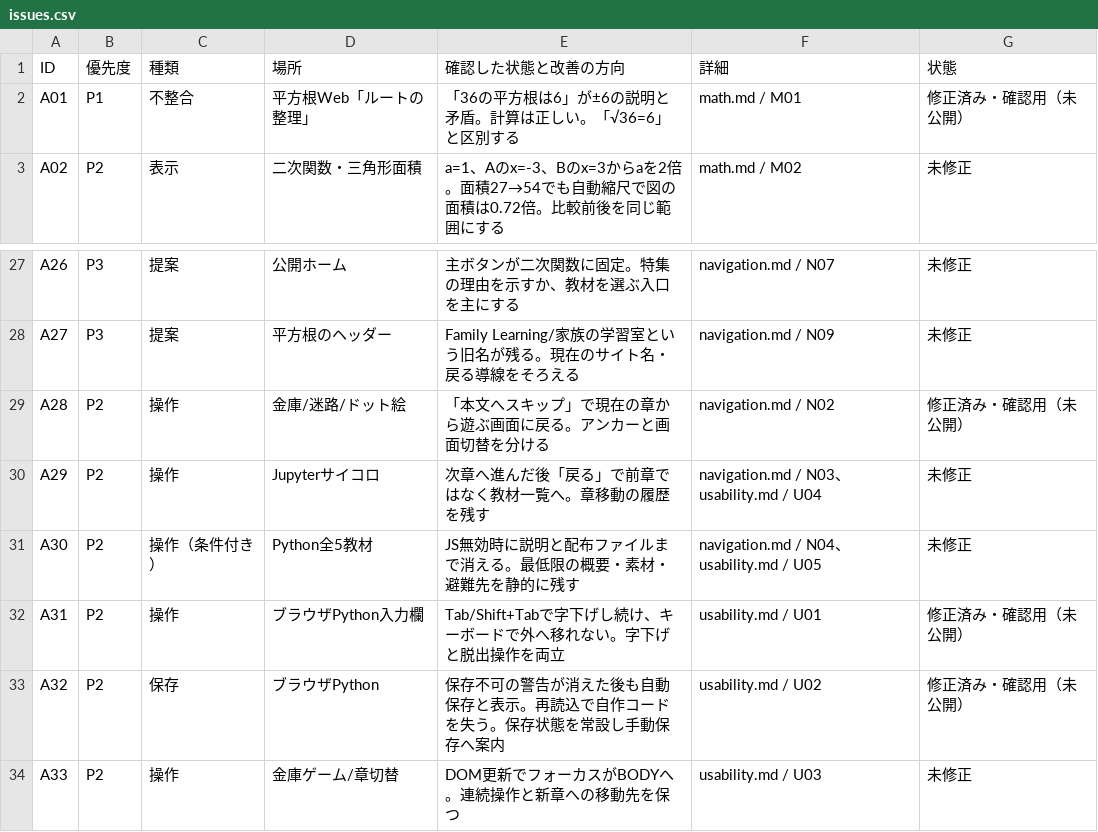
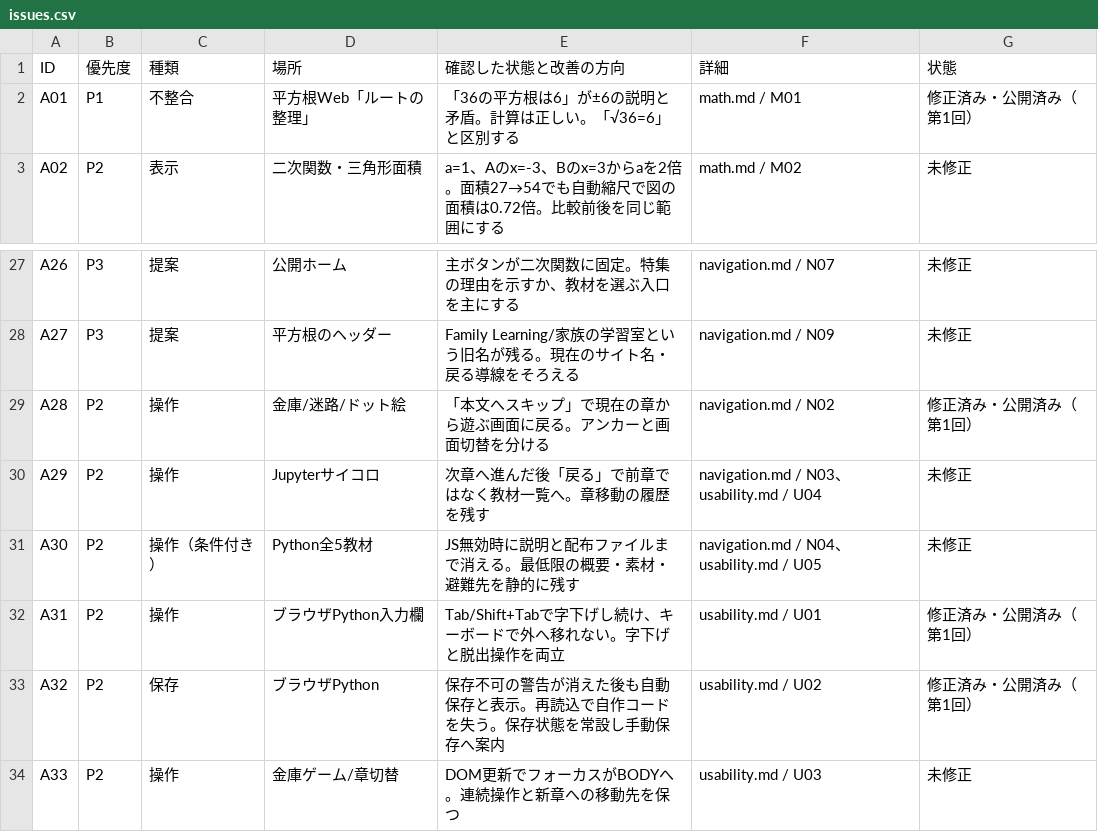
Before and after one commit to hirasunaryou/for_KT_family, a CSV file: docs/reviews/2026-09-26/issues.csv, drawn as a sheet; only a part is shown, gaps mark what is left out.

```diff
--- a/docs/reviews/2026-09-26/issues.csv
+++ b/docs/reviews/2026-09-26/issues.csv
@@ -1,3 +1,3 @@
 ID,優先度,種類,場所,確認した状態と改善の方向,詳細,状態
-A01,P1,不整合,平方根Web「ルートの整理」,「36の平方根は6」が±6の説明と矛盾。計算は正しい。「√36=6」と区別する,math.md / M01,修正済み・確認用（未公開）
+A01,P1,不整合,平方根Web「ルートの整理」,「36の平方根は6」が±6の説明と矛盾。計算は正しい。「√36=6」と区別する,math.md / M01,修正済み・公開済み（第1回）
 A02,P2,表示,二次関数・三角形面積,a=1、Aのx=-3、Bのx=3からaを2倍。面積27→54でも自動縮尺で図の面積は0.72倍。比較前後を同じ範囲にする,math.md / M02,未修正
@@ -28,7 +28,7 @@ A26,P3,提案,公開ホーム,主ボタンが二次関数に固定。特集の
 A27,P3,提案,平方根のヘッダー,Family Learning/家族の学習室という旧名が残る。現在のサイト名・戻る導線をそろえる,navigation.md / N09,未修正
-A28,P2,操作,金庫/迷路/ドット絵,「本文へスキップ」で現在の章から遊ぶ画面に戻る。アンカーと画面切替を分ける,navigation.md / N02,修正済み・確認用（未公開）
+A28,P2,操作,金庫/迷路/ドット絵,「本文へスキップ」で現在の章から遊ぶ画面に戻る。アンカーと画面切替を分ける,navigation.md / N02,修正済み・公開済み（第1回）
 A29,P2,操作,Jupyterサイコロ,次章へ進んだ後「戻る」で前章ではなく教材一覧へ。章移動の履歴を残す,navigation.md / N03、usability.md / U04,未修正
 A30,P2,操作（条件付き）,Python全5教材,JS無効時に説明と配布ファイルまで消える。最低限の概要・素材・避難先を静的に残す,navigation.md / N04、usability.md / U05,未修正
-A31,P2,操作,ブラウザPython入力欄,Tab/Shift+Tabで字下げし続け、キーボードで外へ移れない。字下げと脱出操作を両立,usability.md / U01,修正済み・確認用（未公開）
-A32,P2,保存,ブラウザPython,保存不可の警告が消えた後も自動保存と表示。再読込で自作コードを失う。保存状態を常設し手動保存へ案内,usability.md / U02,修正済み・確認用（未公開）
+A31,P2,操作,ブラウザPython入力欄,Tab/Shift+Tabで字下げし続け、キーボードで外へ移れない。字下げと脱出操作を両立,usability.md / U01,修正済み・公開済み（第1回）
+A32,P2,保存,ブラウザPython,保存不可の警告が消えた後も自動保存と表示。再読込で自作コードを失う。保存状態を常設し手動保存へ案内,usability.md / U02,修正済み・公開済み（第1回）
 A33,P2,操作,金庫ゲーム/章切替,DOM更新でフォーカスがBODYへ。連続操作と新章への移動先を保つ,usability.md / U03,未修正
```
Also changed, not shown: 14 other files.
